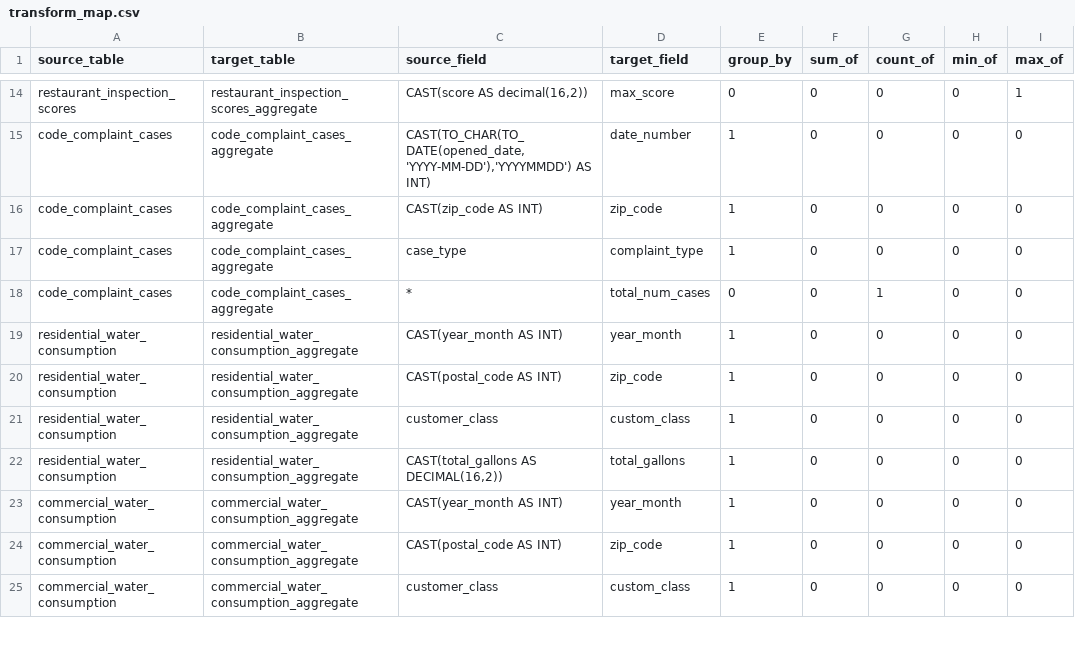
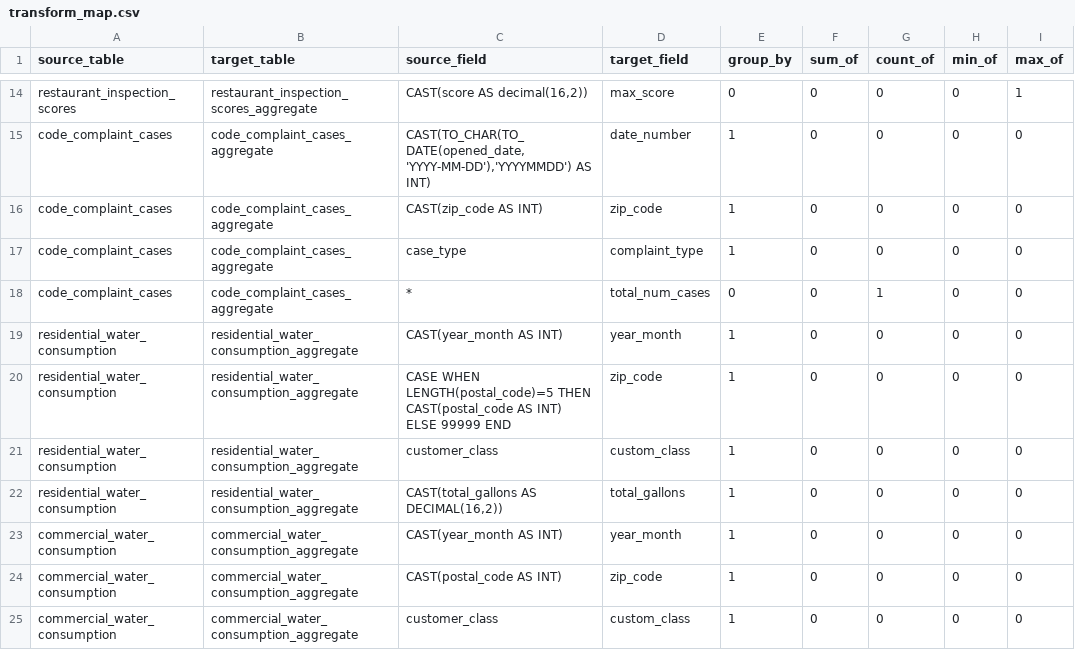
Before and after one commit to keriwheatley/w205_final_project, a CSV file: transform_map.csv, drawn as a sheet; only a part is shown, gaps mark what is left out.

Commit message:
Update transform_map.csv

```diff
--- a/transform_map.csv
+++ b/transform_map.csv
@@ -19,3 +19,3 @@ code_complaint_cases	code_complaint_cases_aggregate	*	total_num_cases	0	0	1	0	0
 residential_water_consumption	residential_water_consumption_aggregate	CAST(year_month AS INT)	year_month	1	0	0	0	0
-residential_water_consumption	residential_water_consumption_aggregate	CAST(postal_code AS INT)	zip_code	1	0	0	0	0
+residential_water_consumption	residential_water_consumption_aggregate	CASE WHEN LENGTH(postal_code)=5 THEN CAST(postal_code AS INT) ELSE 99999 END	zip_code	1	0	0	0	0
 residential_water_consumption	residential_water_consumption_aggregate	customer_class	custom_class	1	0	0	0	0
```
